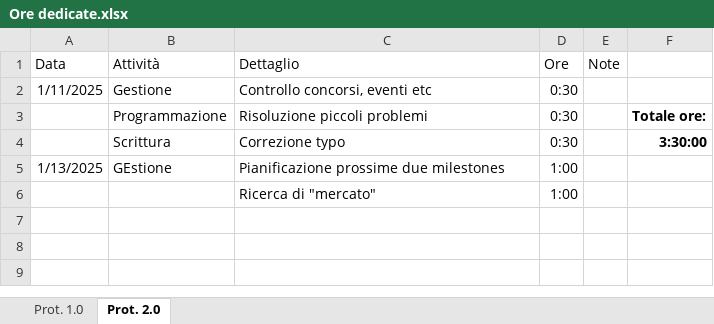
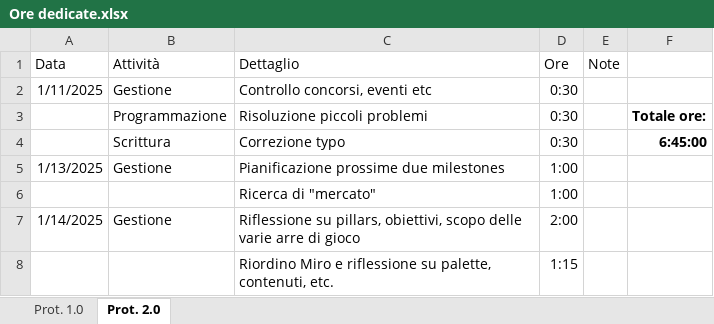
Before and after one commit to owof-games/Selania, an Excel workbook: Assets/Notes and Utilities/Ore dedicate.xlsx, sheet Prot. 2.0, drawn as a sheet; values as stored, in another font and other column widths than the file's, no borders; the diff names each change by its address in the sheet, - before the commit and + after, or states it on an @@ line.

Commit message:
Gestione: aggiornamento file ore

```diff
--- a/Assets/Notes and Utilities/Ore dedicate.xlsx (sheet Prot. 2.0)
+++ b/Assets/Notes and Utilities/Ore dedicate.xlsx (sheet Prot. 2.0)
-F4: 3:30:00
+F4: 6:45:00
-B5 (Attività): GEstione
+B5 (Attività): Gestione
+row 7: 1/14/2025 | Gestione | Riflessione su pillars, obiettivi, scopo delle varie arre di gioco | 2:00
+row 8:  |  | Riordino Miro e riflessione su palette, contenuti, etc. | 1:15
```
